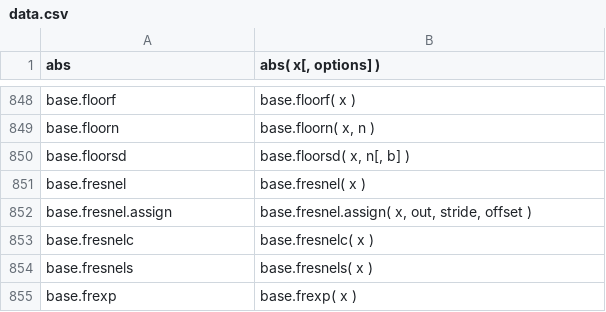
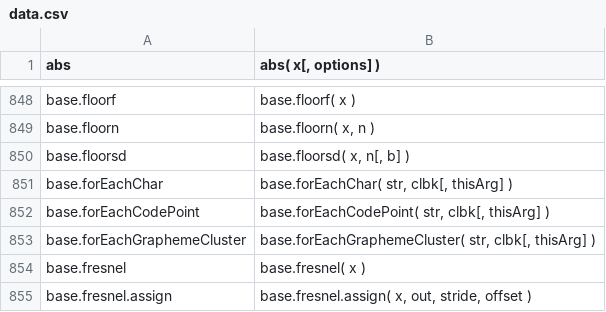
Before and after one commit to stdlib-js/repl-signature, a CSV file: data/data.csv, drawn as a sheet; only a part is shown, gaps mark what is left out; the shorter side is filled out with more unchanged rows; the diff names each change by its address in the sheet, - before the commit and + after, or states it on an @@ line.

```diff
--- a/data/data.csv
+++ b/data/data.csv
+row 851: base.forEachChar | base.forEachChar( str, clbk[, thisArg] )
+row 852: base.forEachCodePoint | base.forEachCodePoint( str, clbk[, thisArg] )
+row 853: base.forEachGraphemeCluster | base.forEachGraphemeCluster( str, clbk[, thisArg] )
```
Also changed, not shown: 1 other file.
